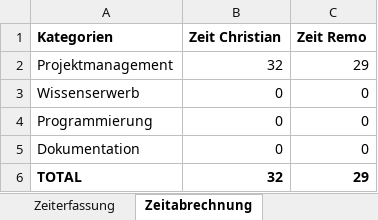
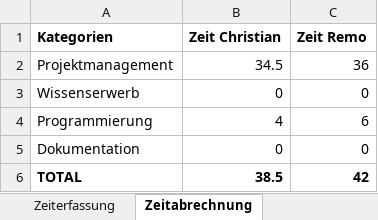
Before and after one commit to SPECCHIODB/SPECCHIO-Webinterface, an Excel workbook: 03_Arbeitsjournal/Logfile.xlsx, sheet Zeitabrechnung, drawn as a sheet; values as stored, in another font and other column widths than the file's, no borders; charts and pictures not drawn; the diff names each change by its address in the sheet, - before the commit and + after, or states it on an @@ line.

```diff
--- a/03_Arbeitsjournal/Logfile.xlsx (sheet Zeitabrechnung)
+++ b/03_Arbeitsjournal/Logfile.xlsx (sheet Zeitabrechnung)
-B2 (Zeit Christian): 32
+B2 (Zeit Christian): 34.5
-C2 (Zeit Remo): 29
+C2 (Zeit Remo): 36
-B4 (Zeit Christian): 0
+B4 (Zeit Christian): 4
-C4 (Zeit Remo): 0
+C4 (Zeit Remo): 6
-B6 (Zeit Christian): 32
+B6 (Zeit Christian): 38.5
-C6 (Zeit Remo): 29
+C6 (Zeit Remo): 42
```
Also changed, not shown: sheet Zeiterfassung, 2 other files.
